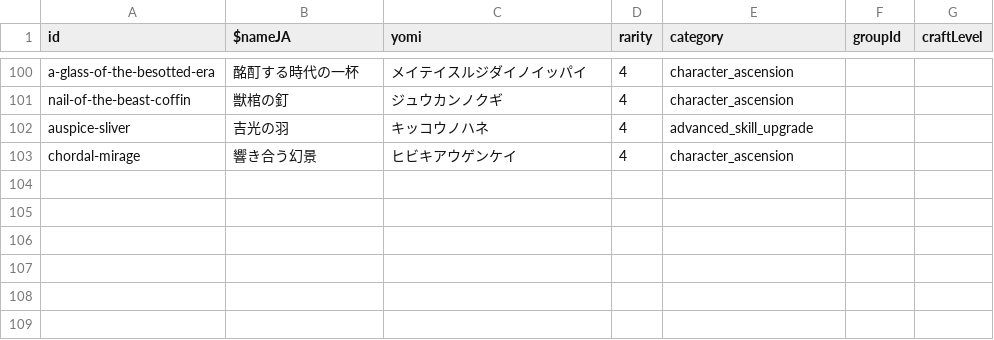
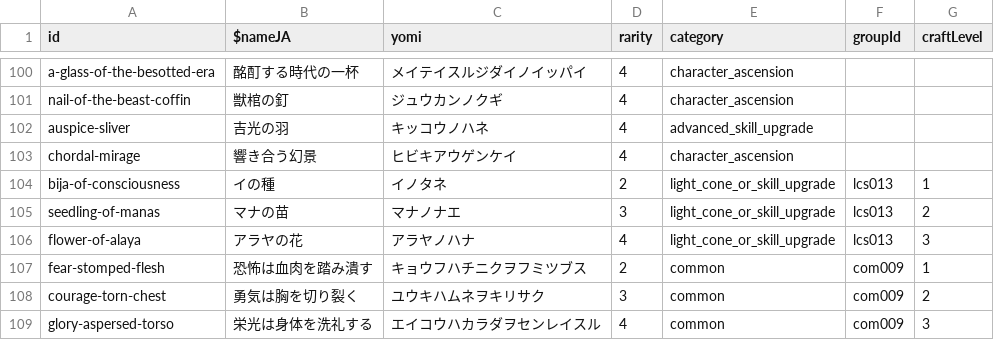
Before and after one commit to chika3742/hsr-material, a CSV file: packages/nuxt/assets/data/materials.csv, drawn as a sheet; only a part is shown, gaps mark what is left out.

```diff
--- a/packages/nuxt/assets/data/materials.csv
+++ b/packages/nuxt/assets/data/materials.csv
@@ -103 +103,7 @@ auspice-sliver,吉光の羽,キッコウノハネ,4,advanced_skill_upgrade,,
 chordal-mirage,響き合う幻景,ヒビキアウゲンケイ,4,character_ascension,,
+bija-of-consciousness,イの種,イノタネ,2,light_cone_or_skill_upgrade,lcs013,1
+seedling-of-manas,マナの苗,マナノナエ,3,light_cone_or_skill_upgrade,lcs013,2
+flower-of-alaya,アラヤの花,アラヤノハナ,4,light_cone_or_skill_upgrade,lcs013,3
+fear-stomped-flesh,恐怖は血肉を踏み潰す,キョウフハチニクヲフミツブス,2,common,com009,1
+courage-torn-chest,勇気は胸を切り裂く,ユウキハムネヲキリサク,3,common,com009,2
+glory-aspersed-torso,栄光は身体を洗礼する,エイコウハカラダヲセンレイスル,4,common,com009,3
```
Also changed, not shown: 15 other files.
